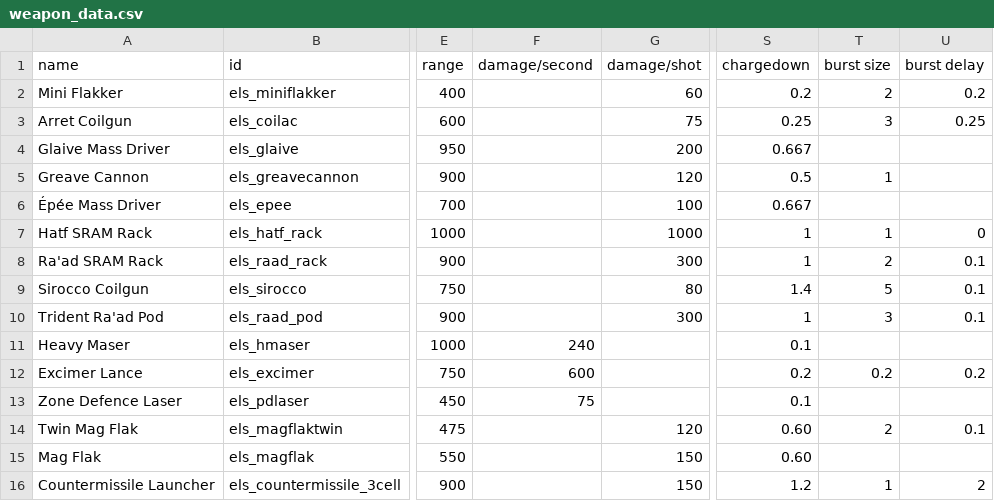
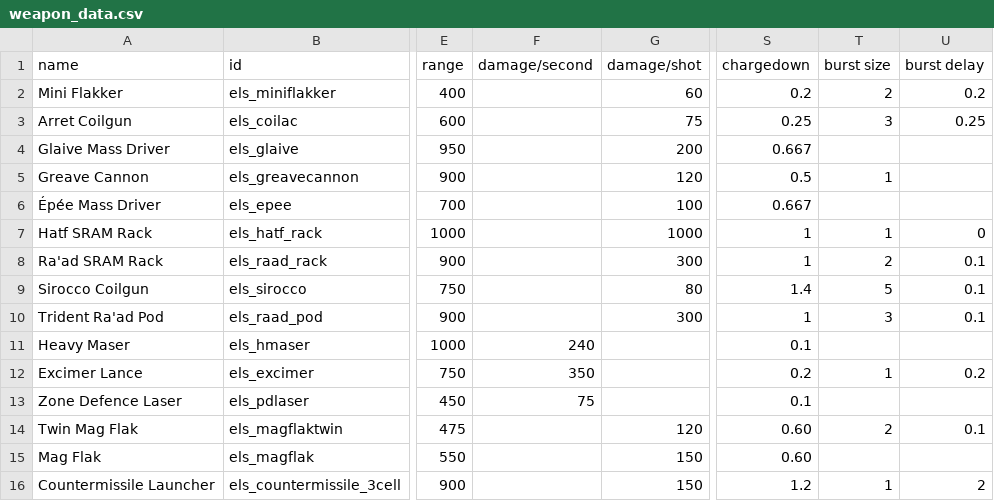
Before and after one commit to hawkw/els, a CSV file: data/weapons/weapon_data.csv, drawn as a sheet; only a part is shown, gaps mark what is left out; the diff names each change by its address in the sheet, - before the commit and + after, or states it on an @@ line.

```diff
--- a/data/weapons/weapon_data.csv
+++ b/data/weapons/weapon_data.csv
-F12 (damage/second): 600
+F12 (damage/second): 350
-T12 (burst size): 0.2
+T12 (burst size): 1
```
Also changed, not shown: 4 other files.
